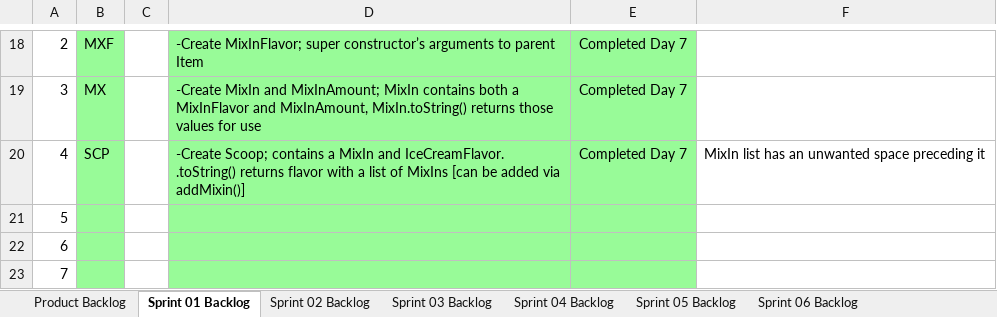
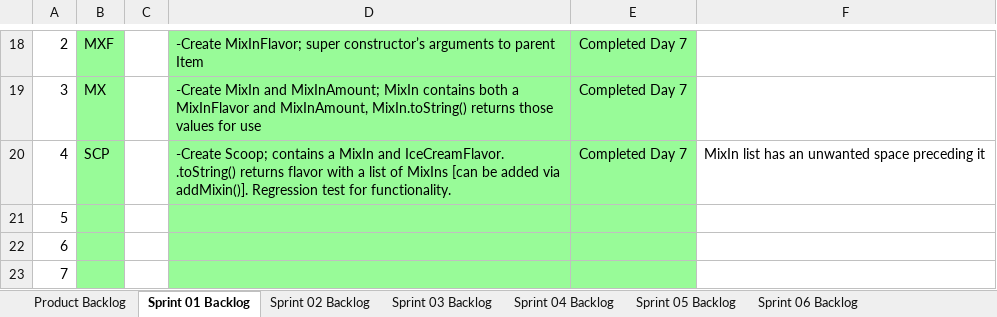
Before and after one commit to jgus02/Ice-Cream-Shop-GUI, an Excel workbook: P05/Scrum_MICE.xlsx, sheet Sprint 01 Backlog, drawn as a sheet; only a part is shown, gaps mark what is left out; values as stored, in another font and other column widths than the file's, no borders; charts and pictures not drawn; the diff names each change by its address in the sheet, - before the commit and + after, or states it on an @@ line.

```diff
--- a/P05/Scrum_MICE.xlsx (sheet Sprint 01 Backlog)
+++ b/P05/Scrum_MICE.xlsx (sheet Sprint 01 Backlog)
-D20: …added via addMixin()]
+D20: …added via addMixin()]. Regression test for functionality.
```
Also changed, not shown: charts or pictures, 4 other files.
